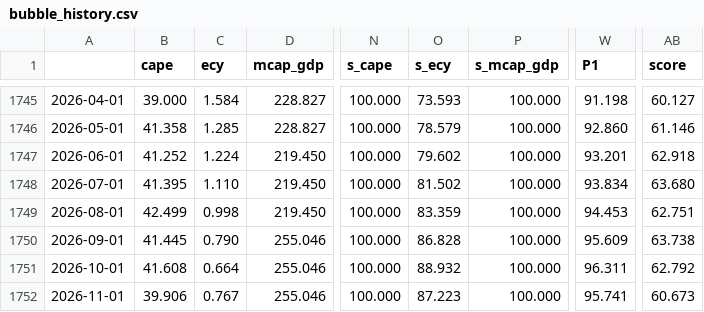
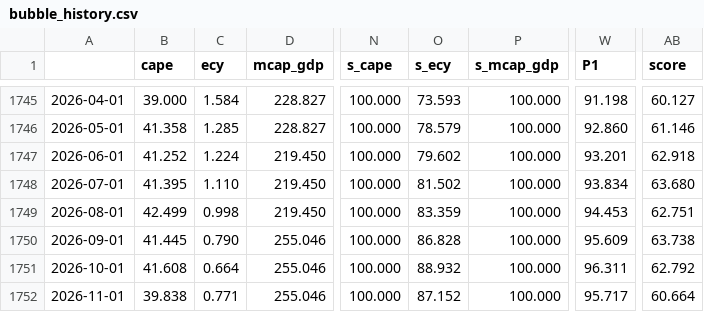
Before and after one commit to bingjiw/liquidity-monitor, a CSV file: output/bubble_history.csv, drawn as a sheet; only a part is shown, gaps mark what is left out; the diff names each change by its address in the sheet, - before the commit and + after, or states it on an @@ line.

```diff
--- a/output/bubble_history.csv
+++ b/output/bubble_history.csv
-B1752 (cape): 39.906
+B1752 (cape): 39.838
-C1752 (ecy): 0.767
+C1752 (ecy): 0.771
-O1752 (s_ecy): 87.223
+O1752 (s_ecy): 87.152
-W1752 (P1): 95.741
+W1752 (P1): 95.717
-AB1752 (score): 60.673
+AB1752 (score): 60.664
```
Also changed, not shown: output/bubble_raw.csv, output/credit_archive.csv, 13 other files.
